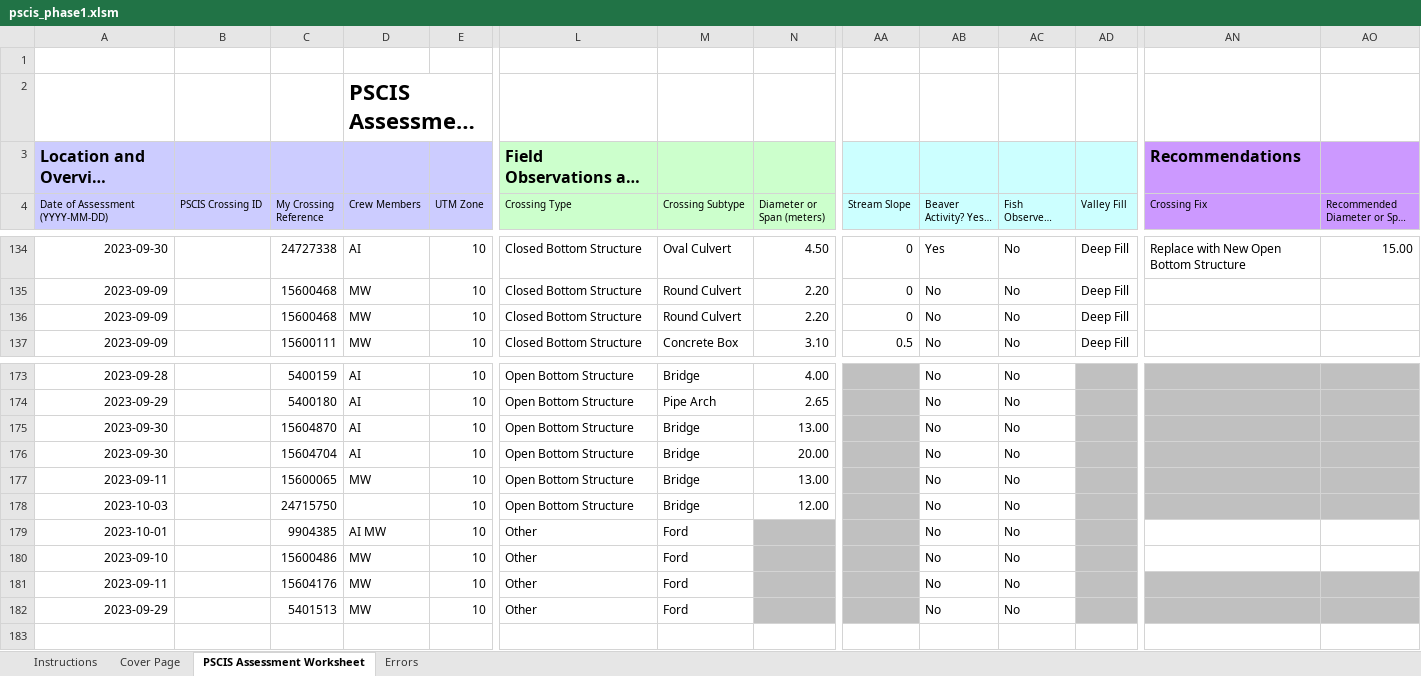
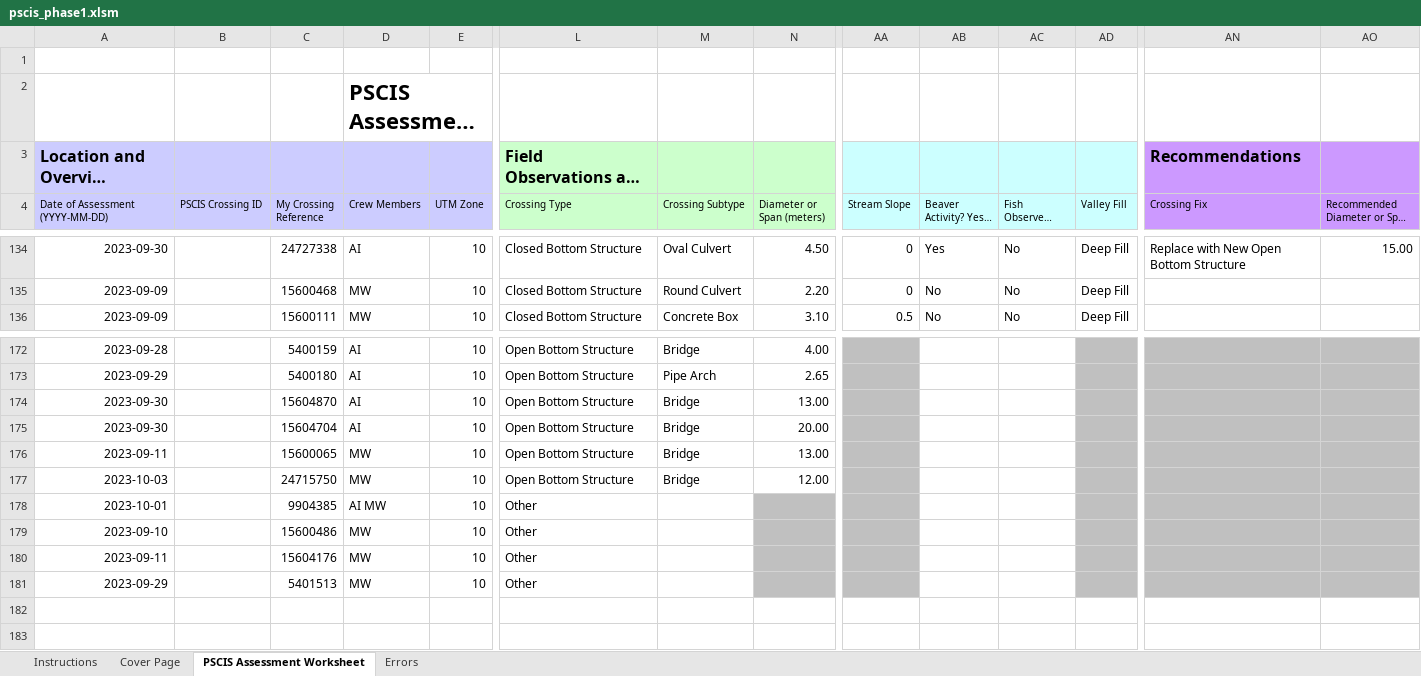
Before and after one commit to lucy-schick/fish_passage_fraser_2023_reporting, an Excel workbook: data/pscis_phase1.xlsm, sheet PSCIS Assessment Worksheet, drawn as a sheet; only a part is shown, gaps mark what is left out; long unchanged cells end in …; values as stored, in another font and other column widths than the file's, no borders; charts and pictures and conditional formats not drawn; removed rows and columns are numbered as before the commit, all else as after; rows hold the shown columns only; the diff covers the shown part only; the diff names each change by its address in the sheet, - before the commit and + after, or states it on an @@ line.

```diff
--- a/data/pscis_phase1.xlsm (sheet PSCIS Assessment Worksheet)
+++ b/data/pscis_phase1.xlsm (sheet PSCIS Assessment Worksheet)
-row 136: 2023-09-09 |  | 15600468 | MW | 10 | Closed Bottom Structure | Round Culvert | 2.20 | 0 | No | No | Deep Fill
-AB172:AB181 (Beaver Activity? Yes / No): No
+AB172:AB181 (Beaver Activity? Yes / No): (empty)
-AC172:AC181 (Fish Observed? Yes / No): No
+AC172:AC181 (Fish Observed? Yes / No): (empty)
-D177 (Crew Members): (empty)
+D177 (Crew Members): MW
-M178:M181 (Crossing Subtype): Ford
+M178:M181 (Crossing Subtype): (empty)
-AN178:AO179 fill: none
+AN178:AO179 fill: #C0C0C0
+row 182: (empty)
```
Also changed, not shown: 68 edited cells and cell formats elsewhere in this sheet, formulas that keep their value, 4 other files.
